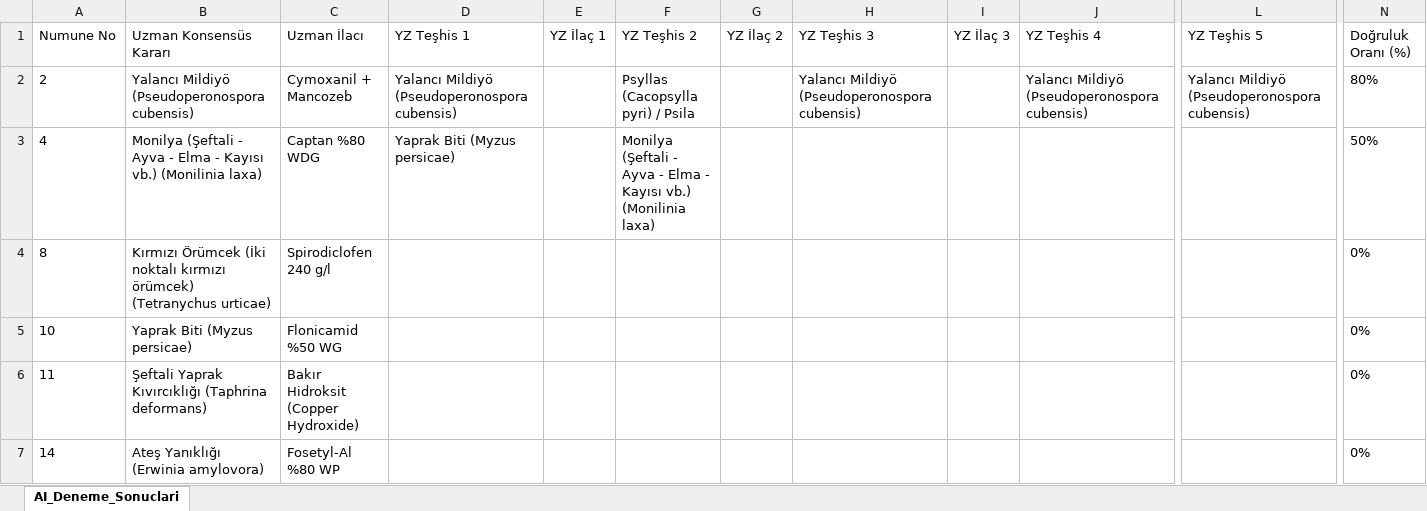
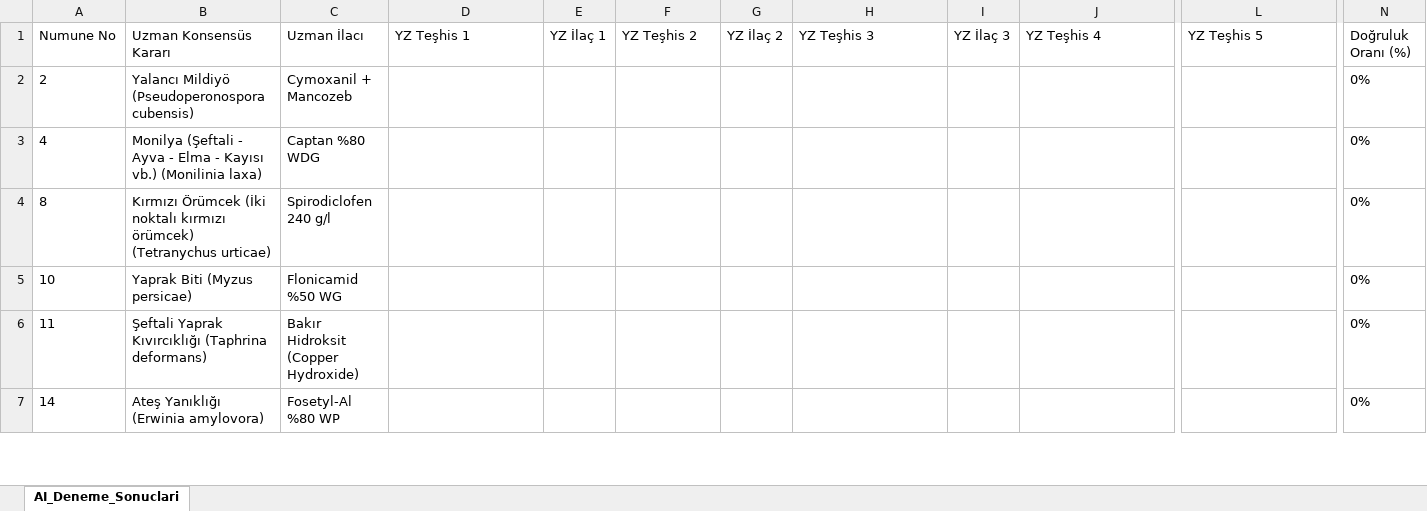
Before and after one commit to sefkaysoft/agromapai, an Excel workbook: AI_Deneme_Sonuclari.xlsx, sheet AI_Deneme_Sonuclari, drawn as a sheet; only a part is shown, gaps mark what is left out; values as stored, in another font and other column widths than the file's, no borders; the diff names each change by its address in the sheet, - before the commit and + after, or states it on an @@ line.

Commit message:
AgroMap AI: Son YZ deneme sonuçları manuel olarak kaydedildi

```diff
--- a/AI_Deneme_Sonuclari.xlsx (sheet AI_Deneme_Sonuclari)
+++ b/AI_Deneme_Sonuclari.xlsx (sheet AI_Deneme_Sonuclari)
-D2 (YZ Teşhis 1): Yalancı Mildiyö (Pseudoperonospora cubensis)
+D2 (YZ Teşhis 1): (empty)
-F2 (YZ Teşhis 2): Psyllas (Cacopsylla pyri) / Psila
+F2 (YZ Teşhis 2): (empty)
-H2 (YZ Teşhis 3): Yalancı Mildiyö (Pseudoperonospora cubensis)
+H2 (YZ Teşhis 3): (empty)
-J2 (YZ Teşhis 4): Yalancı Mildiyö (Pseudoperonospora cubensis)
+J2 (YZ Teşhis 4): (empty)
-L2 (YZ Teşhis 5): Yalancı Mildiyö (Pseudoperonospora cubensis)
+L2 (YZ Teşhis 5): (empty)
-N2 (Doğruluk Oranı (%)): 80%
+N2 (Doğruluk Oranı (%)): 0%
-D3 (YZ Teşhis 1): Yaprak Biti (Myzus persicae)
+D3 (YZ Teşhis 1): (empty)
-F3 (YZ Teşhis 2): Monilya (Şeftali - Ayva - Elma - Kayısı vb.) (Monilinia laxa)
+F3 (YZ Teşhis 2): (empty)
-N3 (Doğruluk Oranı (%)): 50%
+N3 (Doğruluk Oranı (%)): 0%
```
